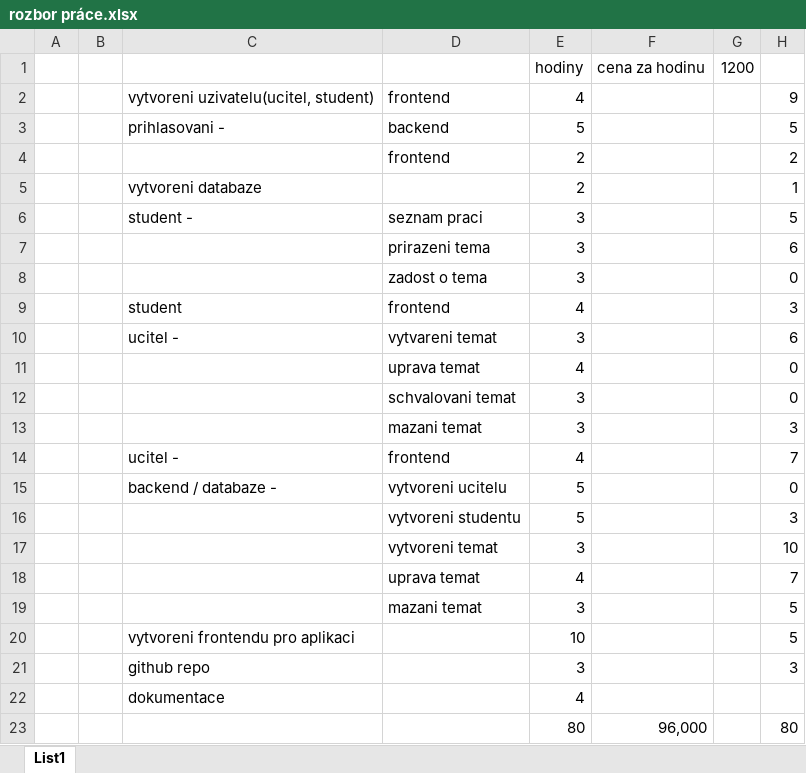
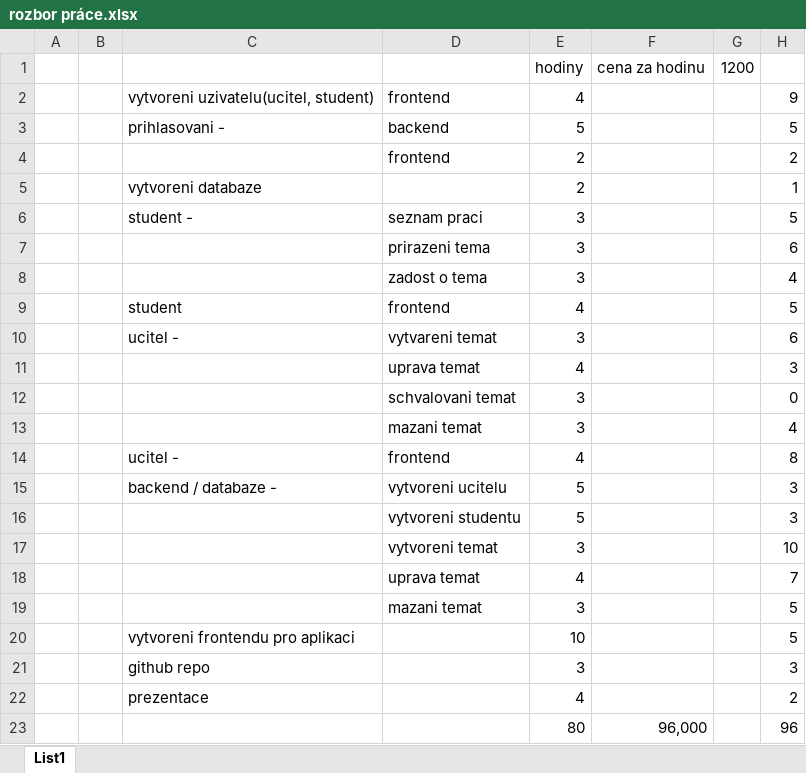
Before and after one commit to Ad4meek/PROJEKT-PROGRAMOVANI, an Excel workbook: rozbor práce.xlsx, sheet List1, drawn as a sheet; values as stored, in another font and other column widths than the file's, no borders; removed rows and columns are numbered as before the commit, all else as after; the diff names each change by its address in the sheet, - before the commit and + after, or states it on an @@ line.

Commit message:
Add files via upload

```diff
--- a/rozbor práce.xlsx (sheet List1)
+++ b/rozbor práce.xlsx (sheet List1)
-H8: 0
+H8: 4
-H9: 3
+H9: 5
-H11: 0
+H11: 3
-H13: 3
+H13: 4
-H14: 7
+H14: 8
-H15: 0
+H15: 3
-row 22:  |  | dokumentace |  | 4
+row 22:  |  | prezentace |  | 4 |  |  | 2
-H23: 80
+H23: 96
```
